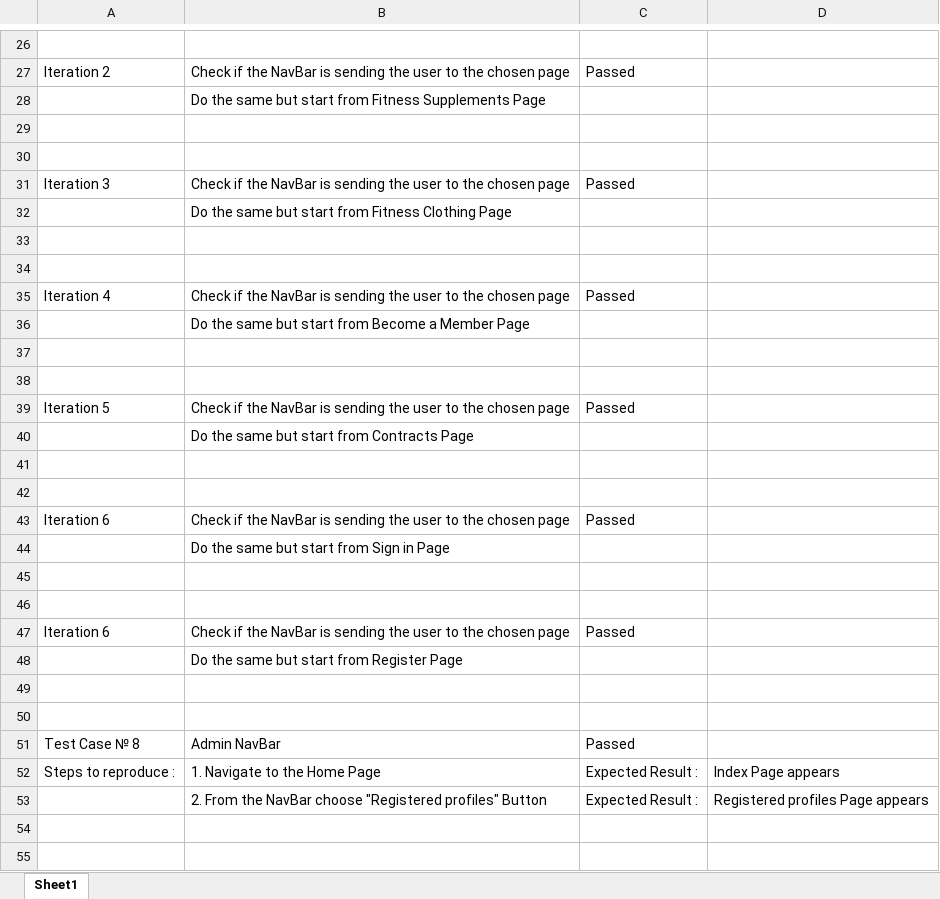
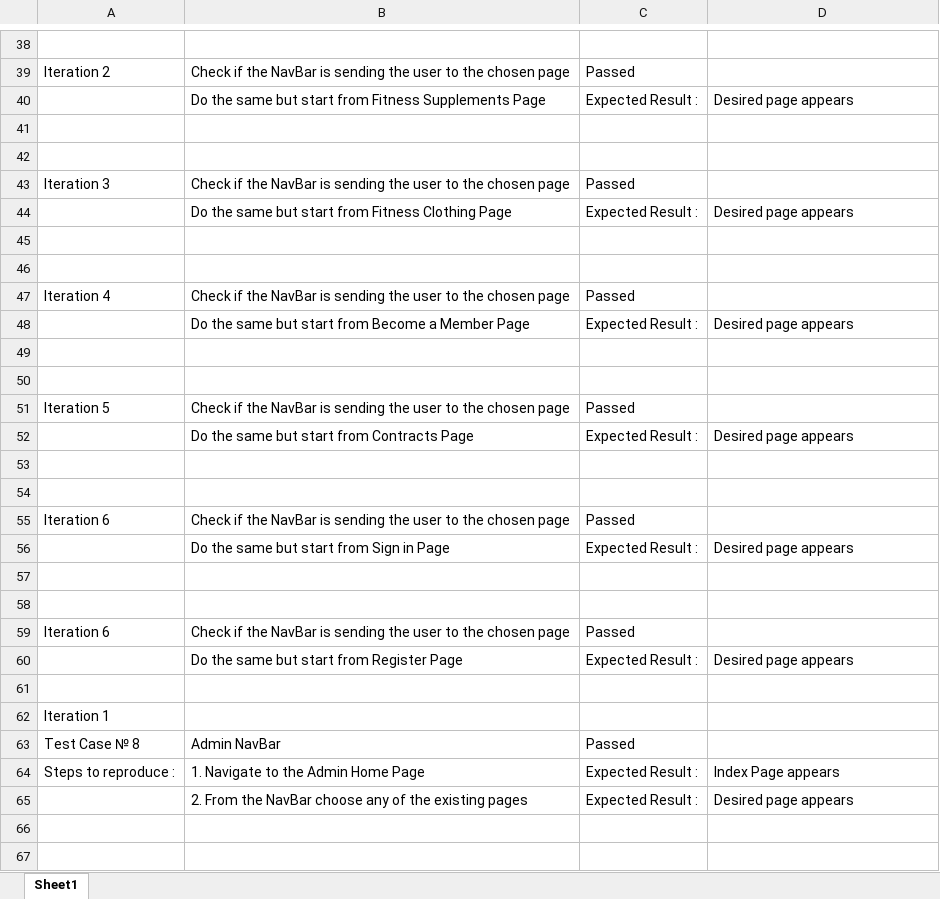
Before and after one commit to Team-Medisalton/Nacepin, an Excel workbook: Test Cases/Positive Test Cases/NavBar Test Suite.xlsx, sheet Sheet1, drawn as a sheet; only a part is shown, gaps mark what is left out; values as stored, in another font and other column widths than the file's, no cell formats; removed rows and columns are numbered as before the commit, all else as after; the diff covers the shown part only; the diff names each change by its address in the sheet, - before the commit and + after, or states it on an @@ line.

```diff
--- a/Test Cases/Positive Test Cases/NavBar Test Suite.xlsx (sheet Sheet1)
+++ b/Test Cases/Positive Test Cases/NavBar Test Suite.xlsx (sheet Sheet1)
-row 28:  | Do the same but start from Fitness Supplements Page
+row 40:  | Do the same but start from Fitness Supplements Page | Expected Result : | Desired page appears
-row 32:  | Do the same but start from Fitness Clothing Page
+row 44:  | Do the same but start from Fitness Clothing Page | Expected Result : | Desired page appears
-row 36:  | Do the same but start from Become a Member Page
+row 48:  | Do the same but start from Become a Member Page | Expected Result : | Desired page appears
-row 40:  | Do the same but start from Contracts Page
+row 52:  | Do the same but start from Contracts Page | Expected Result : | Desired page appears
-row 44:  | Do the same but start from Sign in Page
+row 56:  | Do the same but start from Sign in Page | Expected Result : | Desired page appears
-row 48:  | Do the same but start from Register Page
+row 60:  | Do the same but start from Register Page | Expected Result : | Desired page appears
-A62: (empty)
+A62: Iteration 1
-B64: 1. Navigate to the Home Page
+B64: 1. Navigate to the Admin Home Page
-B65: …NavBar choose "Registered profiles" Button
+B65: …NavBar choose any of the existing pages
-D65: Registered profiles Page appears
+D65: Desired page appears
```
Also changed, not shown: 13 added rows, 1 removed row and 15 edited cells elsewhere in this sheet, cell formats, Test Cases/Negative Test Cases/Log in Test Suite.xlsx, Test Cases/Negative Test Cases/Result after admin actions Test Suite.xlsx, 7 other files.
